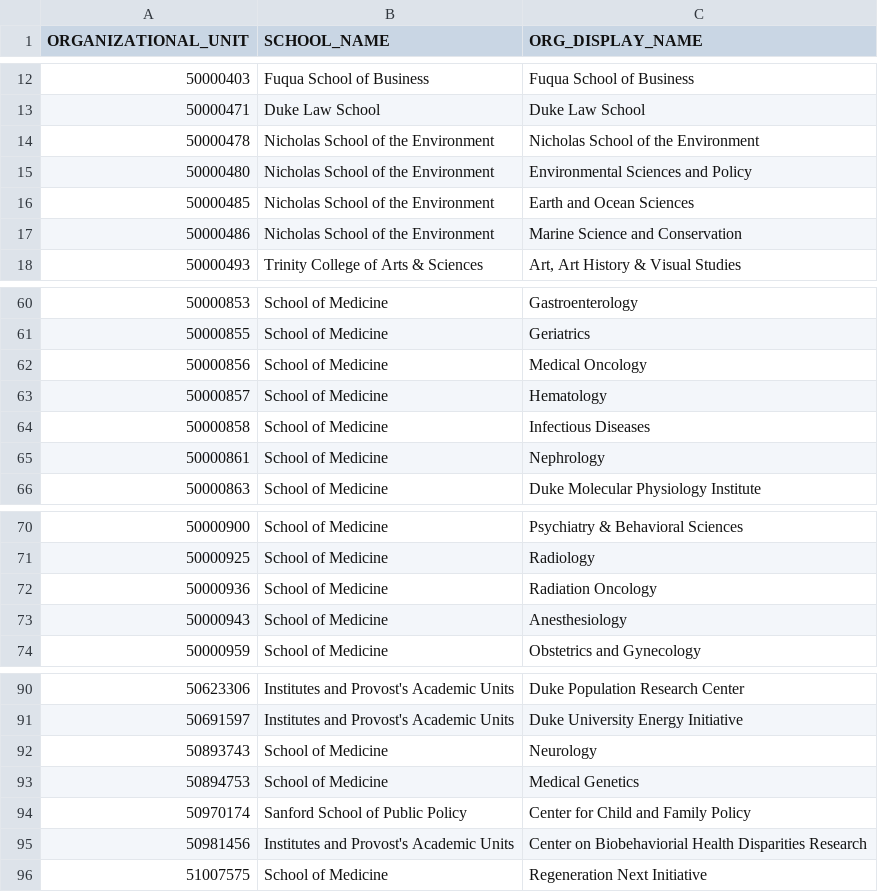
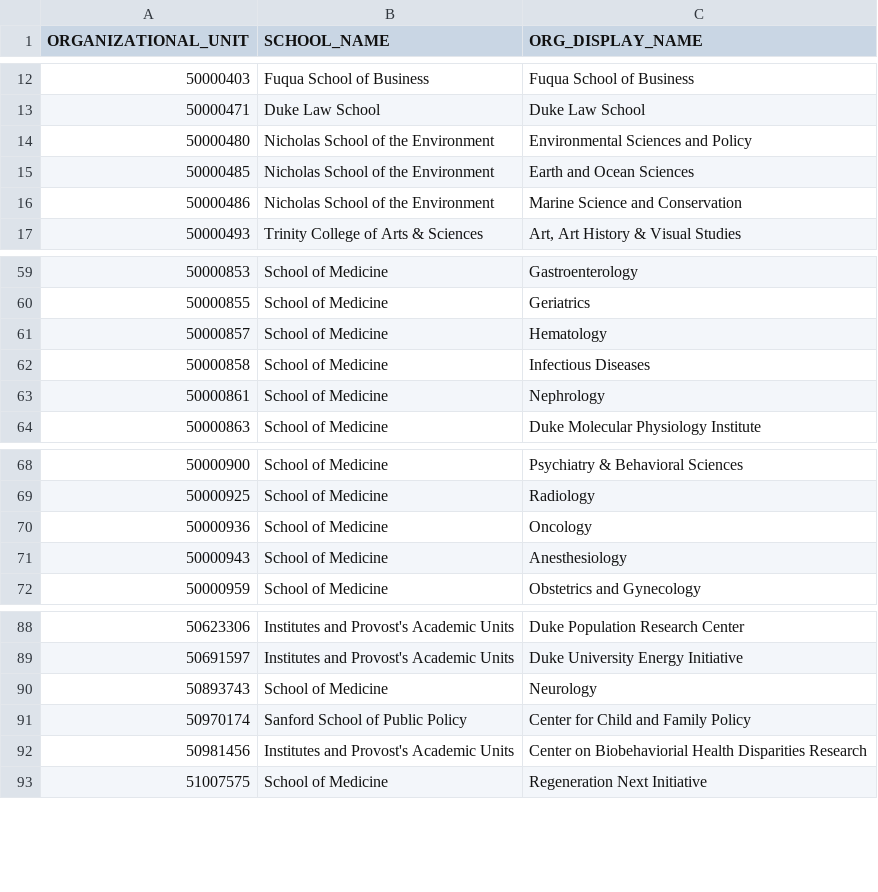
Before and after one commit to mepland/vis_challenge_2018, a CSV file: outputs/apt_all/org_names_all_appointments.csv, drawn as a sheet; only a part is shown, gaps mark what is left out.

```diff
--- a/outputs/apt_all/org_names_all_appointments.csv
+++ b/outputs/apt_all/org_names_all_appointments.csv
@@ -13,3 +13,2 @@ ORGANIZATIONAL_UNIT,SCHOOL_NAME,ORG_DISPLAY_NAME
 50000471,Duke Law School,Duke Law School
-50000478,Nicholas School of the Environment,Nicholas School of the Environment
 50000480,Nicholas School of the Environment,Environmental Sciences and Policy
@@ -61,3 +60,2 @@ ORGANIZATIONAL_UNIT,SCHOOL_NAME,ORG_DISPLAY_NAME
 50000855,School of Medicine,Geriatrics
-50000856,School of Medicine,Medical Oncology
 50000857,School of Medicine,Hematology
@@ -71,3 +69,3 @@ ORGANIZATIONAL_UNIT,SCHOOL_NAME,ORG_DISPLAY_NAME
 50000925,School of Medicine,Radiology
-50000936,School of Medicine,Radiation Oncology
+50000936,School of Medicine,Oncology
 50000943,School of Medicine,Anesthesiology
@@ -92,3 +90,2 @@ ORGANIZATIONAL_UNIT,SCHOOL_NAME,ORG_DISPLAY_NAME
 50893743,School of Medicine,Neurology
-50894753,School of Medicine,Medical Genetics
 50970174,Sanford School of Public Policy,Center for Child and Family Policy
```
Also changed, not shown: outputs/apt_primary/edges_primary_appointments.csv, outputs/apt_primary/org_names_primary_appointments.csv, 3 other files.
